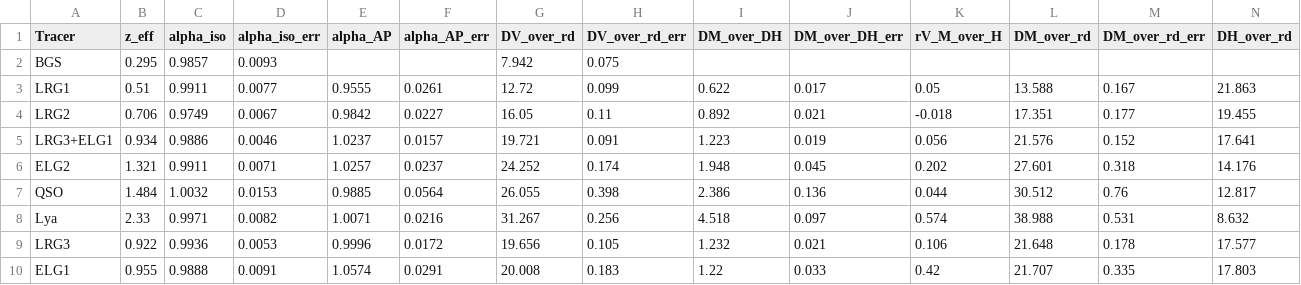
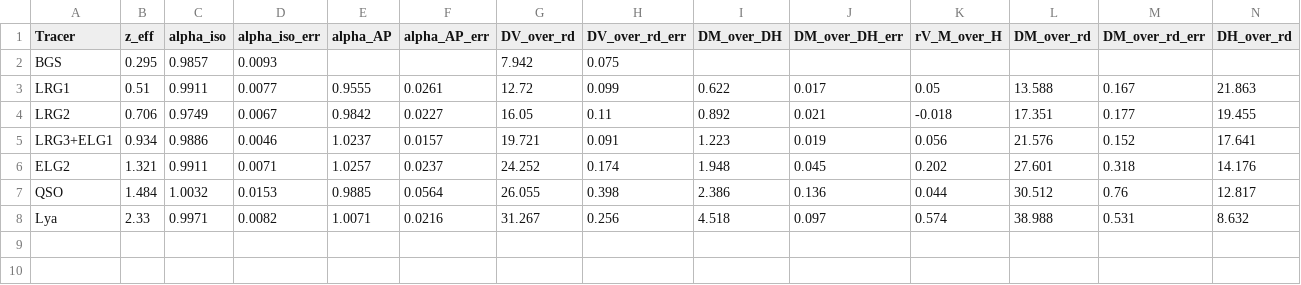
Before and after one commit to estelle2005/CosmologyInternshipL3, a CSV file: DESI_DR2_BAO_measurements.csv, drawn as a sheet; only a part is shown; rows hold the shown columns only; the diff names each change by its address in the sheet, - before the commit and + after, or states it on an @@ line.

Commit message:
2 dernières lignes enlevées

```diff
--- a/DESI_DR2_BAO_measurements.csv
+++ b/DESI_DR2_BAO_measurements.csv
-row 9: LRG3 | 0.922 | 0.9936 | 0.0053 | 0.9996 | 0.0172 | 19.656 | 0.105 | 1.232 | 0.021 | 0.106 | 21.648 | 0.178 | 17.577
-row 10: ELG1 | 0.955 | 0.9888 | 0.0091 | 1.0574 | 0.0291 | 20.008 | 0.183 | 1.22 | 0.033 | 0.42 | 21.707 | 0.335 | 17.803
```
